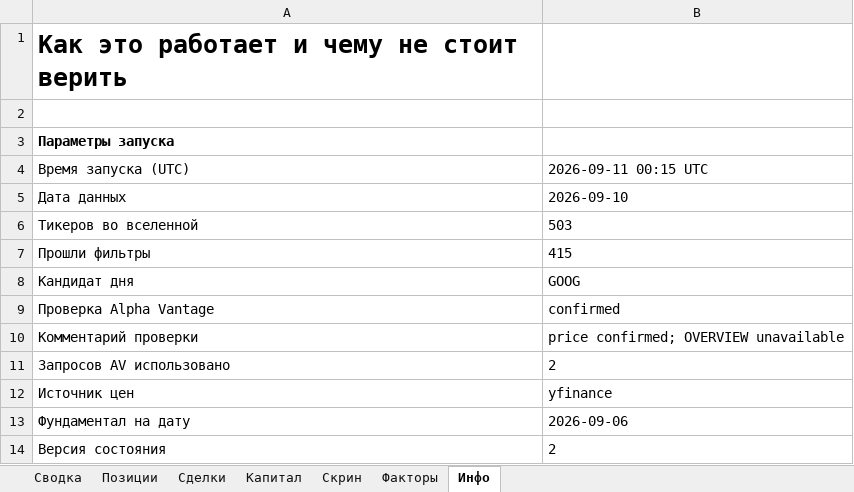
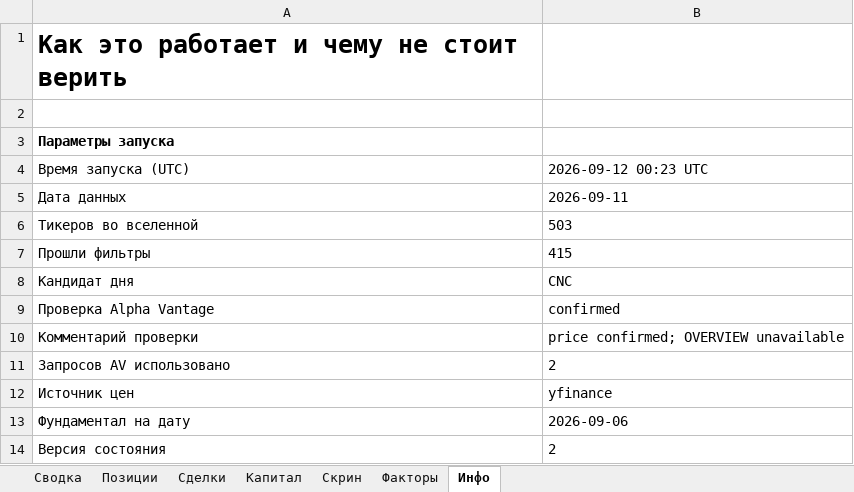
Before and after one commit to Vitoldinijs/sp500-screener, an Excel workbook: Portfolio.xlsx, sheet Инфо, drawn as a sheet; only a part is shown; values as stored, in another font and other column widths than the file's, no borders; the diff names each change by its address in the sheet, - before the commit and + after, or states it on an @@ line.

```diff
--- a/Portfolio.xlsx (sheet Инфо)
+++ b/Portfolio.xlsx (sheet Инфо)
-B4: 2026-09-11 00:15 UTC
+B4: 2026-09-12 00:23 UTC
-B5: 2026-09-10
+B5: 2026-09-11
-B8: GOOG
+B8: CNC
```
Also changed, not shown: sheet Скрин, sheet Позиции, sheet Сводка, sheet Капитал, charts or pictures, 6 other files.
